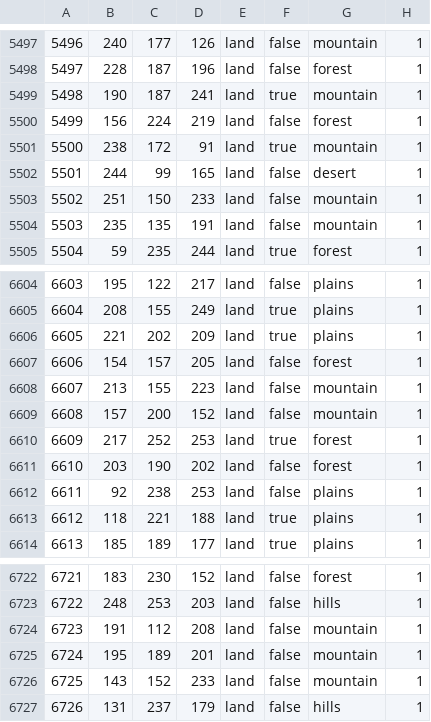
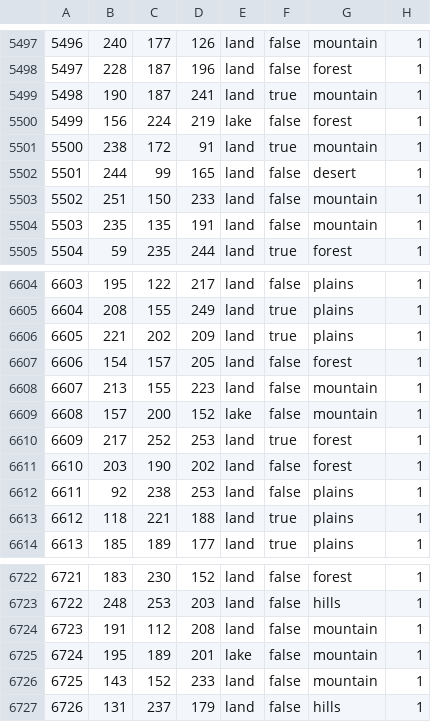
Before and after one commit to TTT-Editors/TTT_test_uploading, a CSV file: map/definition.csv, drawn as a sheet; only a part is shown, gaps mark what is left out.

```diff
--- a/map/definition.csv
+++ b/map/definition.csv
@@ -5499,3 +5499,3 @@
 5498;190;187;241;land;true;mountain;1
-5499;156;224;219;land;false;forest;1
+5499;156;224;219;lake;false;forest;1
 5500;238;172;91;land;true;mountain;1
@@ -6608,3 +6608,3 @@
 6607;213;155;223;land;false;mountain;1
-6608;157;200;152;land;false;mountain;1
+6608;157;200;152;lake;false;mountain;1
 6609;217;252;253;land;true;forest;1
@@ -6724,3 +6724,3 @@
 6723;191;112;208;land;false;mountain;1
-6724;195;189;201;land;false;mountain;1
+6724;195;189;201;lake;false;mountain;1
 6725;143;152;233;land;false;mountain;1
```
Also changed, not shown: 21 other files.
